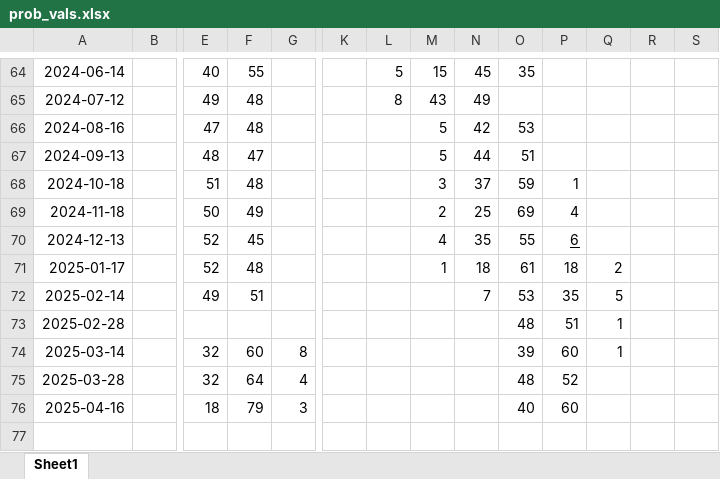
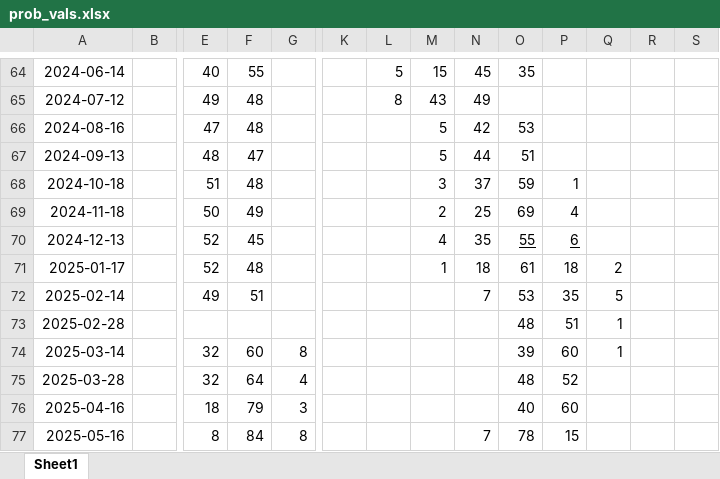
Before and after one commit to LuisLauM/LuisLauM.github.io, an Excel workbook: blog/elnino-app/prob_vals.xlsx, sheet Sheet1, drawn as a sheet; only a part is shown, gaps mark what is left out; values as stored, in another font and other column widths than the file's, no borders; rows hold the shown columns only; the diff names each change by its address in the sheet, - before the commit and + after, or states it on an @@ line.

Commit message:
Updating el_ninio values

```diff
--- a/blog/elnino-app/prob_vals.xlsx (sheet Sheet1)
+++ b/blog/elnino-app/prob_vals.xlsx (sheet Sheet1)
-O70 underline: off
+O70 underline: on
+row 77: 2025-05-16 |  | 8 | 84 | 8 |  |  |  | 7 | 78 | 15
```
Also changed, not shown: 1 other file.
